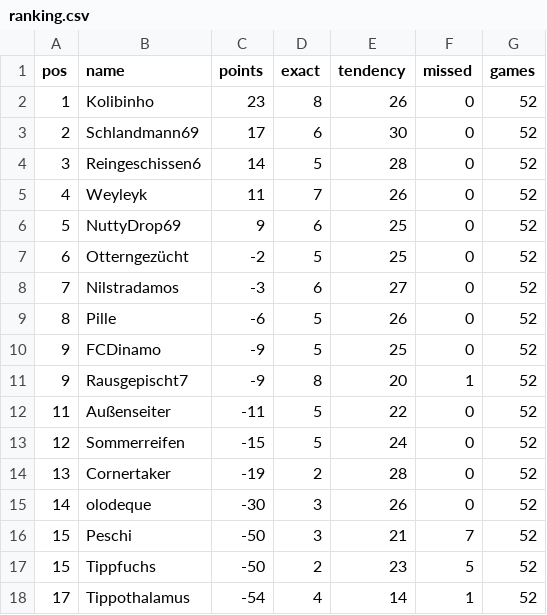
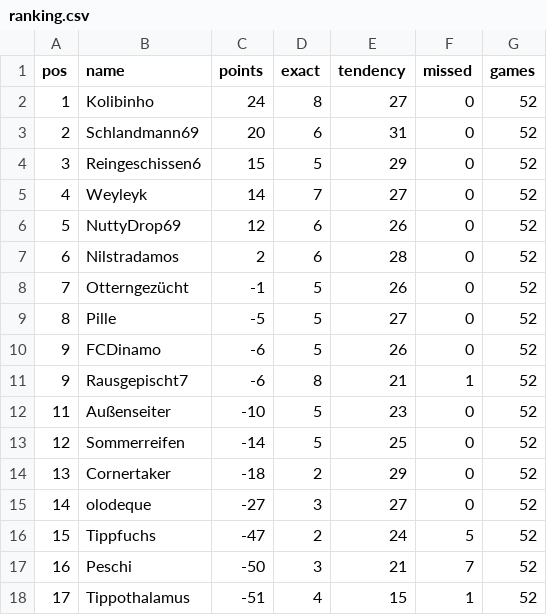
Before and after one commit to senickel/mexiko26-wertung, a CSV file: ranking.csv, drawn as a sheet.

Commit message:
update ranking

```diff
--- a/ranking.csv
+++ b/ranking.csv
@@ -1,18 +1,18 @@
 pos,name,points,exact,tendency,missed,games
-1,Kolibinho,23,8,26,0,52
-2,Schlandmann69,17,6,30,0,52
-3,Reingeschissen6,14,5,28,0,52
-4,Weyleyk,11,7,26,0,52
-5,NuttyDrop69,9,6,25,0,52
-6,Otterngezücht,-2,5,25,0,52
-7,Nilstradamos,-3,6,27,0,52
-8,Pille,-6,5,26,0,52
-9,FCDinamo,-9,5,25,0,52
-9,Rausgepischt7,-9,8,20,1,52
-11,Außenseiter,-11,5,22,0,52
-12,Sommerreifen,-15,5,24,0,52
-13,Cornertaker,-19,2,28,0,52
-14,olodeque,-30,3,26,0,52
-15,Peschi,-50,3,21,7,52
-15,Tippfuchs,-50,2,23,5,52
-17,Tippothalamus,-54,4,14,1,52
+1,Kolibinho,24,8,27,0,52
+2,Schlandmann69,20,6,31,0,52
+3,Reingeschissen6,15,5,29,0,52
+4,Weyleyk,14,7,27,0,52
+5,NuttyDrop69,12,6,26,0,52
+6,Nilstradamos,2,6,28,0,52
+7,Otterngezücht,-1,5,26,0,52
+8,Pille,-5,5,27,0,52
+9,FCDinamo,-6,5,26,0,52
+9,Rausgepischt7,-6,8,21,1,52
+11,Außenseiter,-10,5,23,0,52
+12,Sommerreifen,-14,5,25,0,52
+13,Cornertaker,-18,2,29,0,52
+14,olodeque,-27,3,27,0,52
+15,Tippfuchs,-47,2,24,5,52
+16,Peschi,-50,3,21,7,52
+17,Tippothalamus,-51,4,15,1,52
```
Also changed, not shown: 18 other files.
